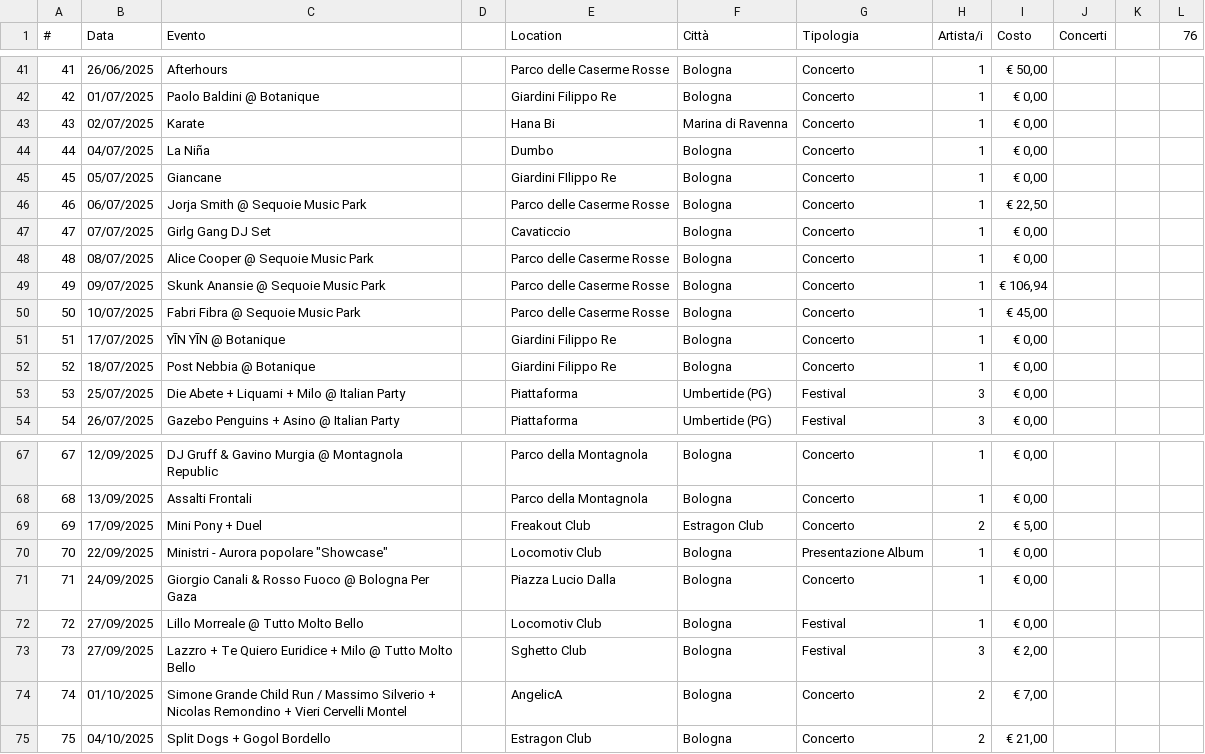
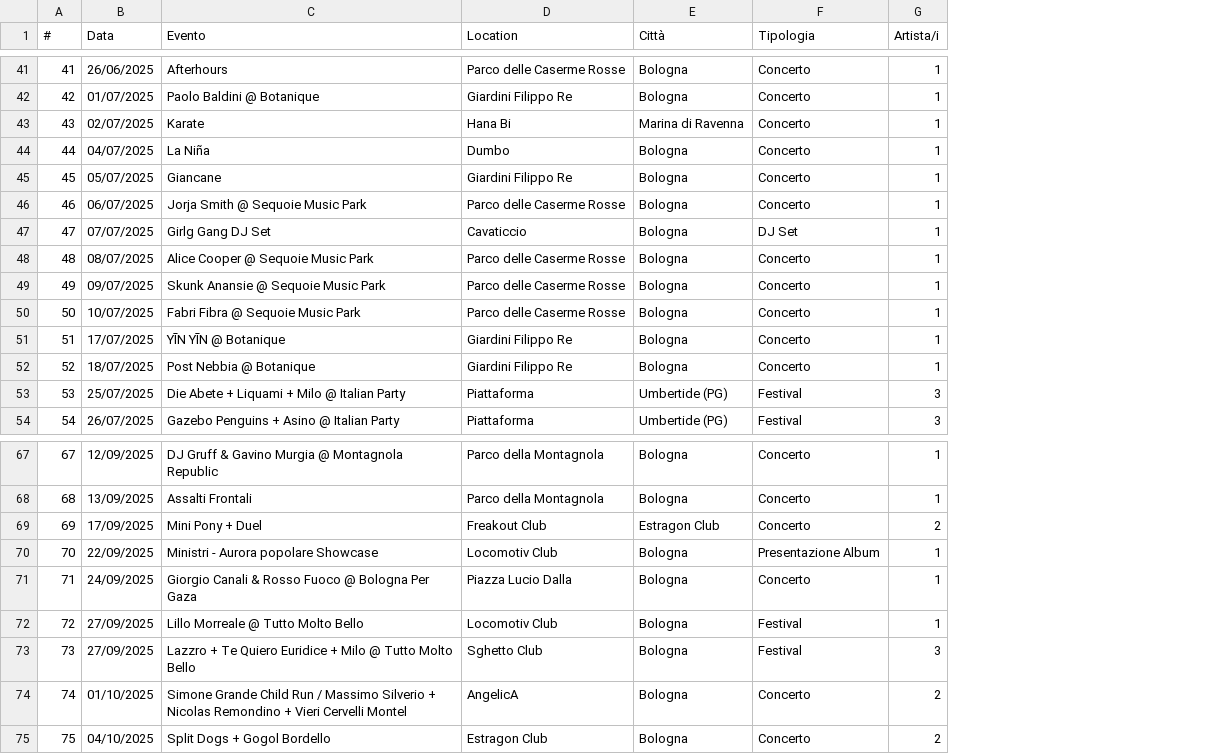
Before and after one commit to fabioviggiano/musica, a CSV file: concerti/2025.csv, drawn as a sheet; only a part is shown, gaps mark what is left out; removed rows and columns are numbered as before the commit, all else as after; the diff covers the shown part only; the diff names each change by its address in the sheet, - before the commit and + after, or states it on an @@ line.

```diff
--- a/concerti/2025.csv
+++ b/concerti/2025.csv
-column D, empty
-column I (Costo), rows 41-54: € 50,00 | € 0,00 | € 0,00 | € 0,00 | € 0,00 | € 22,50 | € 0,00 | € 0,00 | € 106,94 | € 45,00 | € 0,00 | € 0,00 | € 0,00 | € 0,00; rows 67-75: € 0,00 | € 0,00 | € 5,00 | € 0,00 | € 0,00 | € 0,00 | € 2,00 | € 7,00 | € 21,00
-column J (Concerti), empty
-column K, empty
-column L (76), empty
-D45 (Location): Giardini FIlippo Re
+D45 (Location): Giardini Filippo Re
-F47 (Tipologia): Concerto
+F47 (Tipologia): DJ Set
-C70 (Evento): Ministri - Aurora popolare "Showcase"
+C70 (Evento): Ministri - Aurora popolare Showcase
```
Also changed, not shown: 15 edited cells elsewhere in this file.
